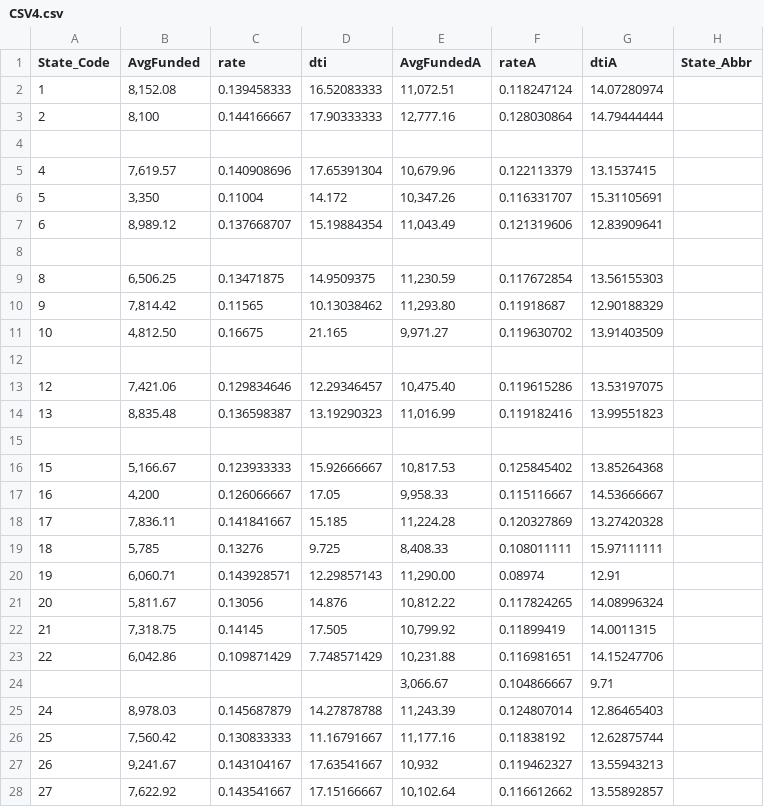
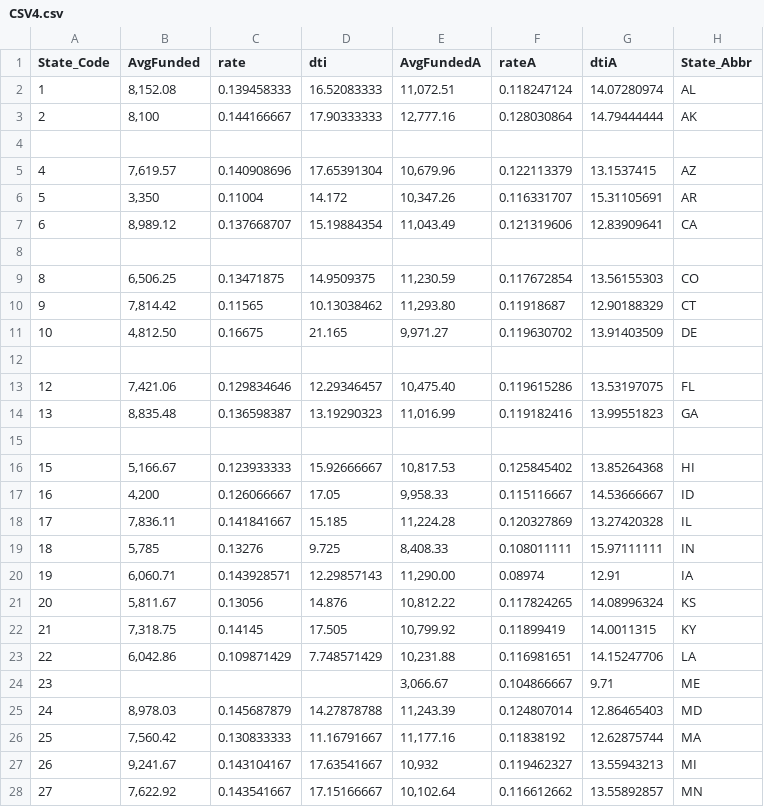
Before and after one commit to Justin-Schneider/CSCE567_GroupThree_Spring17, a CSV file: fundedRateDti/CSV4.csv, drawn as a sheet; only a part is shown; the diff covers the shown part only.

Commit message:
Update CSV4.csv
added state_abbr

```diff
--- a/fundedRateDti/CSV4.csv
+++ b/fundedRateDti/CSV4.csv
@@ -1,28 +1,28 @@
 State_Code,AvgFunded,rate,dti,AvgFundedA,rateA,dtiA,State_Abbr
-1,"8,152.08",0.139458333,16.52083333,"11,072.51",0.118247124,14.07280974,
-2,"8,100",0.144166667,17.90333333,"12,777.16",0.128030864,14.79444444,
+1,"8,152.08",0.139458333,16.52083333,"11,072.51",0.118247124,14.07280974,AL,
+2,"8,100",0.144166667,17.90333333,"12,777.16",0.128030864,14.79444444,AK,
 ,,,,,,,
-4,"7,619.57",0.140908696,17.65391304,"10,679.96",0.122113379,13.1537415,
-5,"3,350",0.11004,14.172,"10,347.26",0.116331707,15.31105691,
-6,"8,989.12",0.137668707,15.19884354,"11,043.49",0.121319606,12.83909641,
+4,"7,619.57",0.140908696,17.65391304,"10,679.96",0.122113379,13.1537415,AZ,
+5,"3,350",0.11004,14.172,"10,347.26",0.116331707,15.31105691,AR
+6,"8,989.12",0.137668707,15.19884354,"11,043.49",0.121319606,12.83909641,CA,
 ,,,,,,,
-8,"6,506.25",0.13471875,14.9509375,"11,230.59",0.117672854,13.56155303,
-9,"7,814.42",0.11565,10.13038462,"11,293.80",0.11918687,12.90188329,
-10,"4,812.50",0.16675,21.165,"9,971.27",0.119630702,13.91403509,
+8,"6,506.25",0.13471875,14.9509375,"11,230.59",0.117672854,13.56155303,CO,
+9,"7,814.42",0.11565,10.13038462,"11,293.80",0.11918687,12.90188329,CT,
+10,"4,812.50",0.16675,21.165,"9,971.27",0.119630702,13.91403509,DE,
 ,,,,,,,
-12,"7,421.06",0.129834646,12.29346457,"10,475.40",0.119615286,13.53197075,
-13,"8,835.48",0.136598387,13.19290323,"11,016.99",0.119182416,13.99551823,
+12,"7,421.06",0.129834646,12.29346457,"10,475.40",0.119615286,13.53197075,FL,
+13,"8,835.48",0.136598387,13.19290323,"11,016.99",0.119182416,13.99551823,GA,
 ,,,,,,,
-15,"5,166.67",0.123933333,15.92666667,"10,817.53",0.125845402,13.85264368,
-16,"4,200",0.126066667,17.05,"9,958.33",0.115116667,14.53666667,
-17,"7,836.11",0.141841667,15.185,"11,224.28",0.120327869,13.27420328,
-18,"5,785",0.13276,9.725,"8,408.33",0.108011111,15.97111111,
-19,"6,060.71",0.143928571,12.29857143,"11,290.00",0.08974,12.91,
-20,"5,811.67",0.13056,14.876,"10,812.22",0.117824265,14.08996324,
-21,"7,318.75",0.14145,17.505,"10,799.92",0.11899419,14.0011315,
-22,"6,042.86",0.109871429,7.748571429,"10,231.88",0.116981651,14.15247706,
-,,,,"3,066.67",0.104866667,9.71,
-24,"8,978.03",0.145687879,14.27878788,"11,243.39",0.124807014,12.86465403,
-25,"7,560.42",0.130833333,11.16791667,"11,177.16",0.11838192,12.62875744,
-26,"9,241.67",0.143104167,17.63541667,"10,932",0.119462327,13.55943213,
-27,"7,622.92",0.143541667,17.15166667,"10,102.64",0.116612662,13.55892857,
+15,"5,166.67",0.123933333,15.92666667,"10,817.53",0.125845402,13.85264368,HI,
+16,"4,200",0.126066667,17.05,"9,958.33",0.115116667,14.53666667,ID,
+17,"7,836.11",0.141841667,15.185,"11,224.28",0.120327869,13.27420328,IL,
+18,"5,785",0.13276,9.725,"8,408.33",0.108011111,15.97111111,IN,
+19,"6,060.71",0.143928571,12.29857143,"11,290.00",0.08974,12.91,IA,
+20,"5,811.67",0.13056,14.876,"10,812.22",0.117824265,14.08996324,KS,
+21,"7,318.75",0.14145,17.505,"10,799.92",0.11899419,14.0011315,KY,
+22,"6,042.86",0.109871429,7.748571429,"10,231.88",0.116981651,14.15247706,LA,
+23,,,,"3,066.67",0.104866667,9.71,ME,
+24,"8,978.03",0.145687879,14.27878788,"11,243.39",0.124807014,12.86465403,MD,
+25,"7,560.42",0.130833333,11.16791667,"11,177.16",0.11838192,12.62875744,MA,
+26,"9,241.67",0.143104167,17.63541667,"10,932",0.119462327,13.55943213,MI,
+27,"7,622.92",0.143541667,17.15166667,"10,102.64",0.116612662,13.55892857,MN,
```
Also changed, not shown: 27 edited cells elsewhere in this file.
